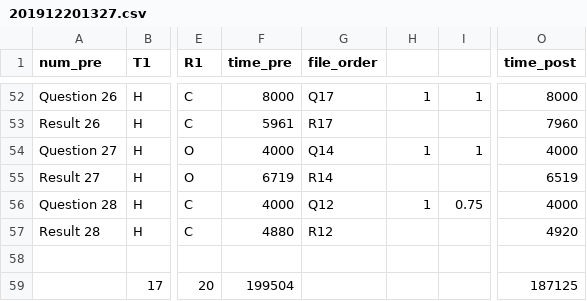
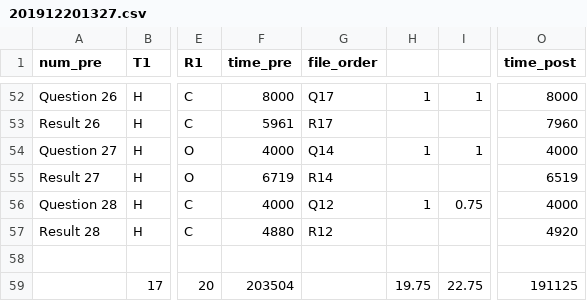
Before and after one commit to swell07/Amino-pd-sonification, a CSV file: DataAnalysis/data/201912201327.csv, drawn as a sheet; only a part is shown, gaps mark what is left out; the diff names each change by its address in the sheet, - before the commit and + after, or states it on an @@ line.

```diff
--- a/DataAnalysis/data/201912201327.csv
+++ b/DataAnalysis/data/201912201327.csv
-F59 (time_pre): 199504
+F59 (time_pre): 203504
-H59: (empty)
+H59: 19.75
-I59: (empty)
+I59: 22.75
-O59 (time_post): 187125
+O59 (time_post): 191125
```
Also changed, not shown: DataAnalysis/data/201912201529.csv, DataAnalysis/data/201912201613.csv, 18 other files.
